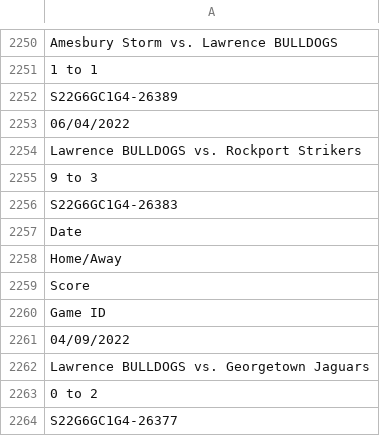
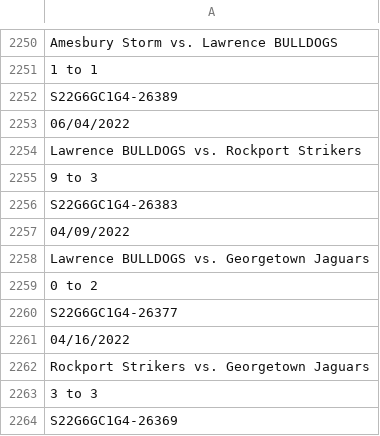
Before and after one commit to senged/soccer-standings, a CSV file: data/Grade 6 Girls Soccer - G6G_SPRING2022_SCORES_RAW.csv, drawn as a sheet; only a part is shown, gaps mark what is left out; the shorter side is filled out with more unchanged rows.

Commit message:
Fix data error and add conversion from string to date

```diff
--- a/data/Grade 6 Girls Soccer - G6G_SPRING2022_SCORES_RAW.csv
+++ b/data/Grade 6 Girls Soccer - G6G_SPRING2022_SCORES_RAW.csv
@@ -2256,6 +2256,2 @@ Lawrence BULLDOGS vs. Rockport Strikers
 S22G6GC1G4-26383
-Date
-Home/Away
-Score
-Game ID
 04/09/2022
```
Also changed, not shown: 1 other file.
